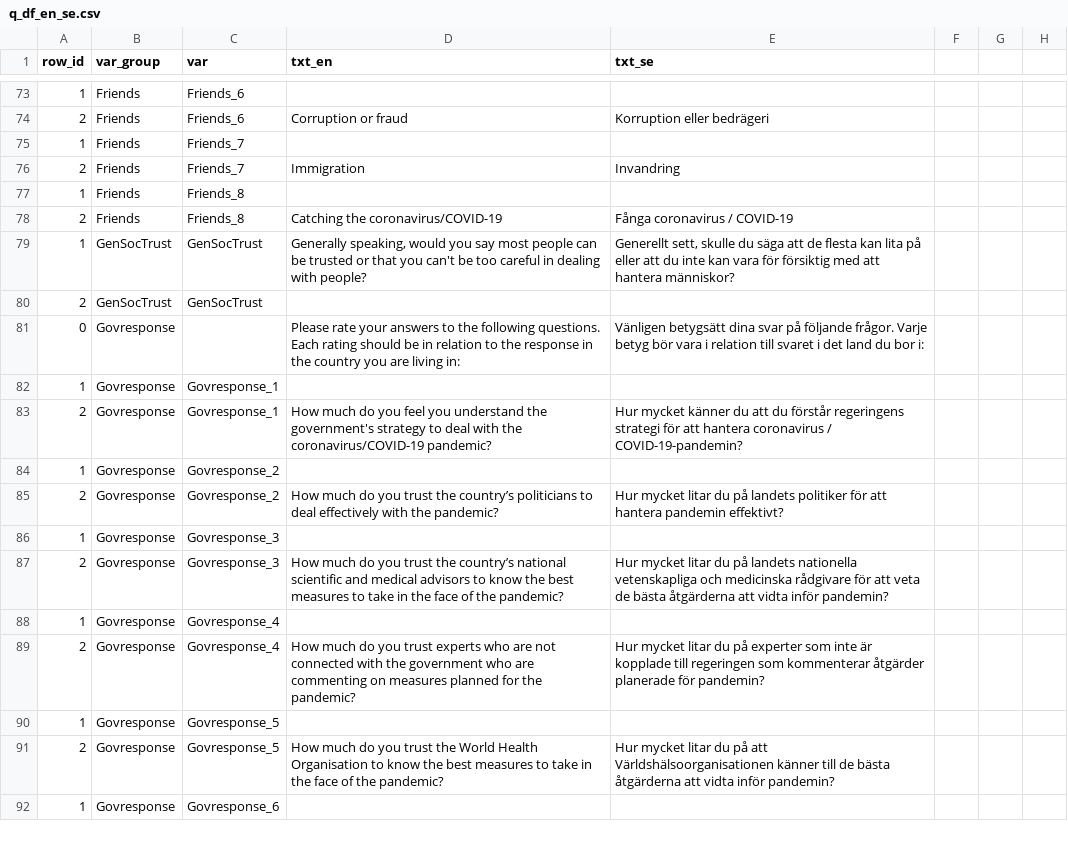
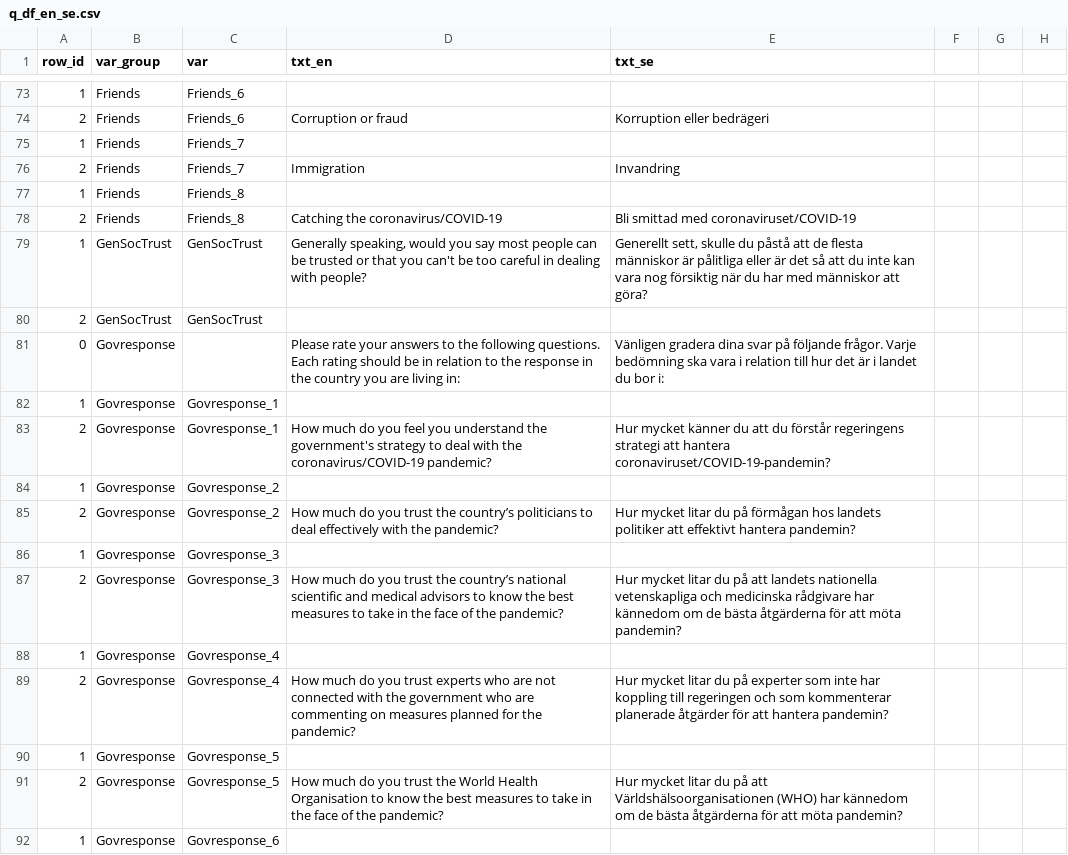
Before and after one commit to lu-unevil/WintonReport, a CSV file: data/q_df_en_se.csv, drawn as a sheet; only a part is shown, gaps mark what is left out; the diff covers the shown part only.

Commit message:
modified swedish words for questions

```diff
--- a/data/q_df_en_se.csv
+++ b/data/q_df_en_se.csv
@@ -77,16 +77,16 @@ row_id,var_group,var,txt_en,txt_se
 1,Friends,Friends_8,,
-2,Friends,Friends_8,Catching the coronavirus/COVID-19,Fånga coronavirus / COVID-19
-1,GenSocTrust,GenSocTrust,"Generally speaking, would you say most people can be trusted or that you can't be too careful in dealing with people?","Generellt sett, skulle du säga att de flesta kan lita på eller att du inte kan vara för försiktig med att hantera människor?"
+2,Friends,Friends_8,Catching the coronavirus/COVID-19,Bli smittad med coronaviruset/COVID-19
+1,GenSocTrust,GenSocTrust,"Generally speaking, would you say most people can be trusted or that you can't be too careful in dealing with people?","Generellt sett, skulle du påstå att de flesta människor är pålitliga eller är det så att du inte kan vara nog försiktig när du har med människor att göra?"
 2,GenSocTrust,GenSocTrust,,
-0,Govresponse,,Please rate your answers to the following questions. Each rating should be in relation to the response in the country you are living in: ,Vänligen betygsätt dina svar på följande frågor. Varje betyg bör vara i relation till svaret i det land du bor i:
+0,Govresponse,,Please rate your answers to the following questions. Each rating should be in relation to the response in the country you are living in: ,Vänligen gradera dina svar på följande frågor. Varje bedömning ska vara i relation till hur det är i landet du bor i:
 1,Govresponse,Govresponse_1,,
-2,Govresponse,Govresponse_1,How much do you feel you understand the government's strategy to deal with the coronavirus/COVID-19 pandemic?,Hur mycket känner du att du förstår regeringens strategi för att hantera coronavirus / COVID-19-pandemin?
+2,Govresponse,Govresponse_1,How much do you feel you understand the government's strategy to deal with the coronavirus/COVID-19 pandemic?,Hur mycket känner du att du förstår regeringens strategi att hantera coronaviruset/COVID-19-pandemin?
 1,Govresponse,Govresponse_2,,
-2,Govresponse,Govresponse_2,How much do you trust the country’s politicians to deal effectively with the pandemic?,Hur mycket litar du på landets politiker för att hantera pandemin effektivt?
+2,Govresponse,Govresponse_2,How much do you trust the country’s politicians to deal effectively with the pandemic?,Hur mycket litar du på förmågan hos landets politiker att effektivt hantera pandemin?
 1,Govresponse,Govresponse_3,,
-2,Govresponse,Govresponse_3,How much do you trust the country’s national scientific and medical advisors to know the best measures to take in the face of the pandemic?,Hur mycket litar du på landets nationella vetenskapliga och medicinska rådgivare för att veta de bästa åtgärderna att vidta inför pandemin?
+2,Govresponse,Govresponse_3,How much do you trust the country’s national scientific and medical advisors to know the best measures to take in the face of the pandemic?,Hur mycket litar du på att landets nationella vetenskapliga och medicinska rådgivare har kännedom om de bästa åtgärderna för att möta pandemin?
 1,Govresponse,Govresponse_4,,
-2,Govresponse,Govresponse_4,How much do you trust experts who are not connected with the government who are commenting on measures planned for the pandemic?,Hur mycket litar du på experter som inte är kopplade till regeringen som kommenterar åtgärder planerade för pandemin?
+2,Govresponse,Govresponse_4,How much do you trust experts who are not connected with the government who are commenting on measures planned for the pandemic?,Hur mycket litar du på experter som inte har koppling till regeringen och som kommenterar planerade åtgärder för att hantera pandemin?
 1,Govresponse,Govresponse_5,,
-2,Govresponse,Govresponse_5,How much do you trust the World Health Organisation to know the best measures to take in the face of the pandemic?,Hur mycket litar du på att Världshälsoorganisationen känner till de bästa åtgärderna att vidta inför pandemin?
+2,Govresponse,Govresponse_5,How much do you trust the World Health Organisation to know the best measures to take in the face of the pandemic?,Hur mycket litar du på att Världshälsoorganisationen (WHO) har kännedom om de bästa åtgärderna för att möta pandemin?
 1,Govresponse,Govresponse_6,,
```
Also changed, not shown: 84 edited cells elsewhere in this file.
